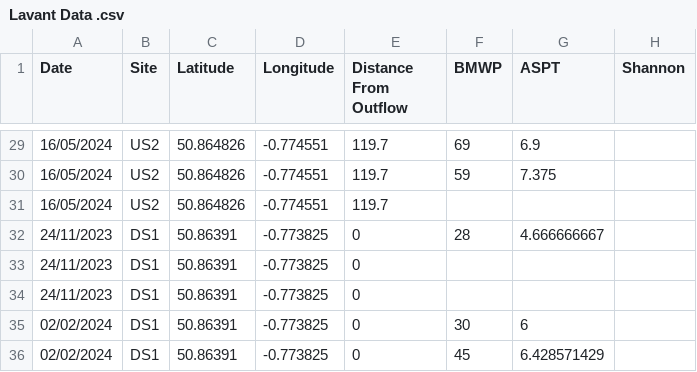
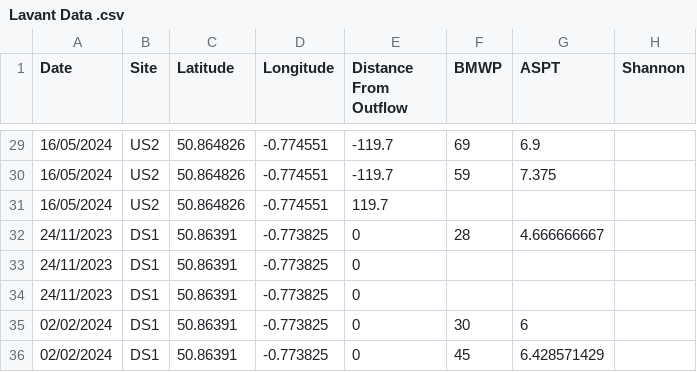
Before and after one commit to dunningjack/LavantThesisStats, a CSV file: Lavant Data .csv, drawn as a sheet; only a part is shown, gaps mark what is left out; the diff covers the shown part only; the diff names each change by its address in the sheet, - before the commit and + after, or states it on an @@ line.

```diff
--- a/Lavant Data .csv
+++ b/Lavant Data .csv
-E29:E30 (Distance From Outflow): 119.7
+E29:E30 (Distance From Outflow): -119.7
```
Also changed, not shown: 27 edited cells elsewhere in this file, 2 other files.
